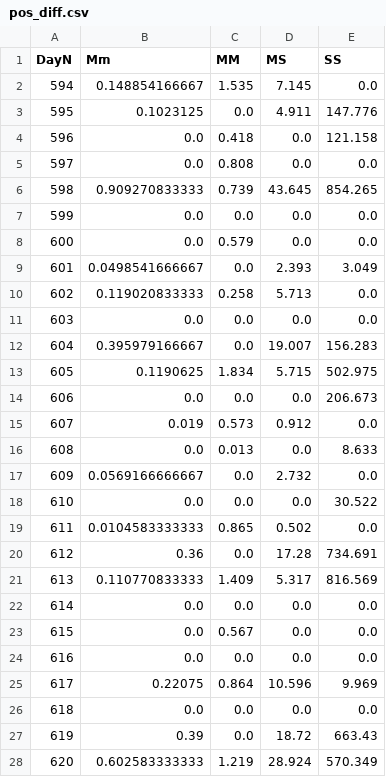
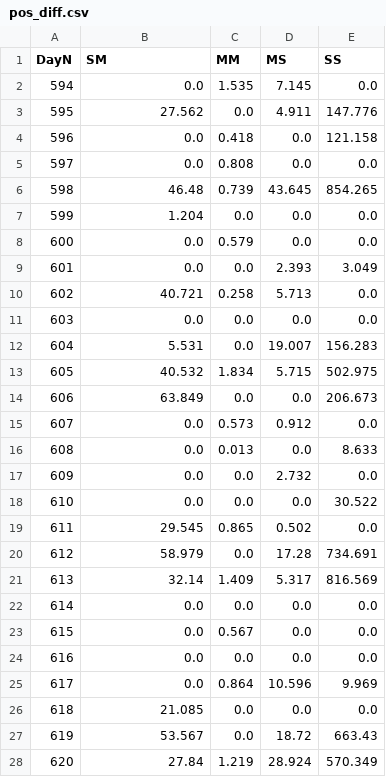
Before and after one commit to mj1416/IrishSMAnalyses, a CSV file: pos_diff.csv, drawn as a sheet; only a part is shown; the diff covers the shown part only.

```diff
--- a/pos_diff.csv
+++ b/pos_diff.csv
@@ -1,22 +1,22 @@
-DayN,Mm,MM,MS,SS
-594,0.148854166667,1.535,7.145,0.0
-595,0.1023125,0.0,4.911,147.776
+DayN,SM,MM,MS,SS
+594,0.0,1.535,7.145,0.0
+595,27.562,0.0,4.911,147.776
 596,0.0,0.418,0.0,121.158
 597,0.0,0.808,0.0,0.0
-598,0.909270833333,0.739,43.645,854.265
-599,0.0,0.0,0.0,0.0
+598,46.48,0.739,43.645,854.265
+599,1.204,0.0,0.0,0.0
 600,0.0,0.579,0.0,0.0
-601,0.0498541666667,0.0,2.393,3.049
-602,0.119020833333,0.258,5.713,0.0
+601,0.0,0.0,2.393,3.049
+602,40.721,0.258,5.713,0.0
 603,0.0,0.0,0.0,0.0
-604,0.395979166667,0.0,19.007,156.283
-605,0.1190625,1.834,5.715,502.975
-606,0.0,0.0,0.0,206.673
-607,0.019,0.573,0.912,0.0
+604,5.531,0.0,19.007,156.283
+605,40.532,1.834,5.715,502.975
+606,63.849,0.0,0.0,206.673
+607,0.0,0.573,0.912,0.0
 608,0.0,0.013,0.0,8.633
-609,0.0569166666667,0.0,2.732,0.0
+609,0.0,0.0,2.732,0.0
 610,0.0,0.0,0.0,30.522
-611,0.0104583333333,0.865,0.502,0.0
-612,0.36,0.0,17.28,734.691
-613,0.110770833333,1.409,5.317,816.569
+611,29.545,0.865,0.502,0.0
+612,58.979,0.0,17.28,734.691
+613,32.14,1.409,5.317,816.569
 614,0.0,0.0,0.0,0.0
@@ -24,5 +24,5 @@ DayN,Mm,MM,MS,SS
 616,0.0,0.0,0.0,0.0
-617,0.22075,0.864,10.596,9.969
-618,0.0,0.0,0.0,0.0
-619,0.39,0.0,18.72,663.43
-620,0.602583333333,1.219,28.924,570.349
+617,0.0,0.864,10.596,9.969
+618,21.085,0.0,0.0,0.0
+619,53.567,0.0,18.72,663.43
+620,27.84,1.219,28.924,570.349
```
Also changed, not shown: 13 edited cells elsewhere in this file, max_ret_6.csv, 5 other files.
